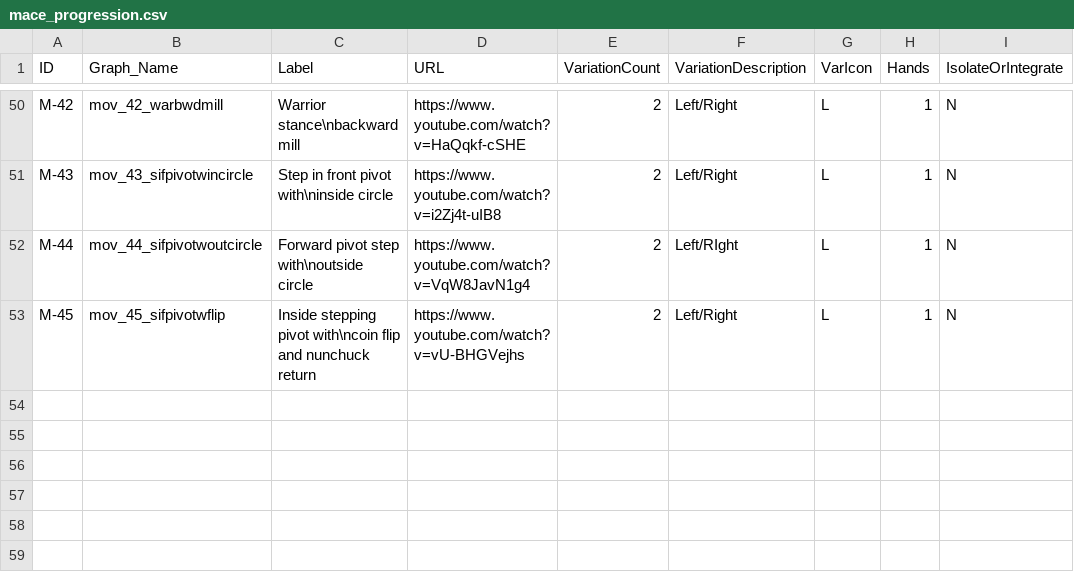
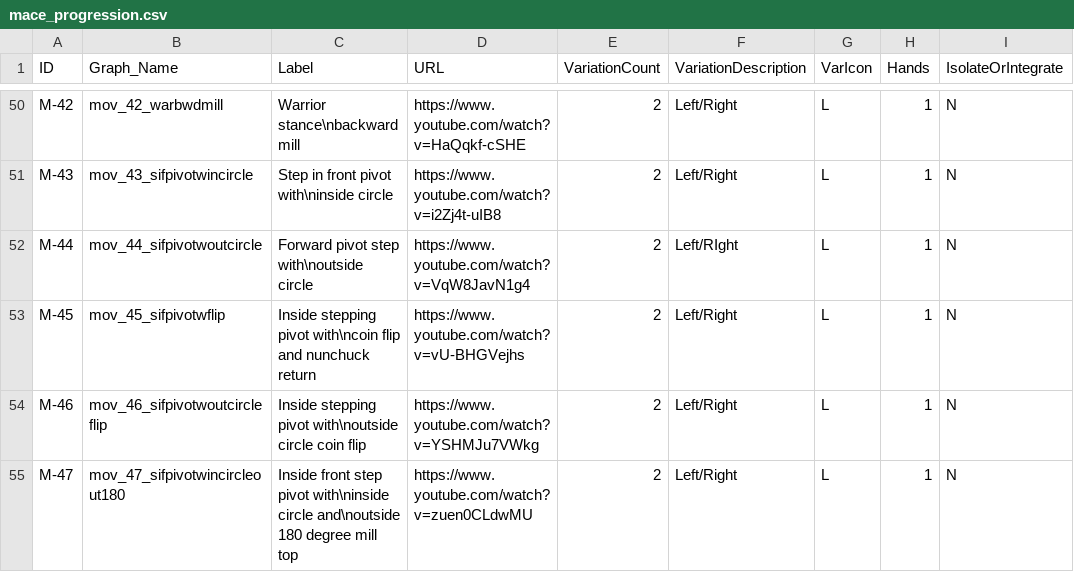
Before and after one commit to dznz/wildman-skill-trees, a CSV file: src/mace/mace_progression.csv, drawn as a sheet; only a part is shown, gaps mark what is left out.

Commit message:
feat(mace_progression): add M-46,M-47
Accidentally adding two mace movements to the same commit,
naughty naughty. That said, I've also done a bunch of refactoring where
I move various bits into subgraphs to enable easier code navigation.
This necessitated stripping out the old layout hacks and adding a couple
of new ones.

```diff
--- a/src/mace/mace_progression.csv
+++ b/src/mace/mace_progression.csv
@@ -53 +53,3 @@ M-44,mov_44_sifpivotwoutcircle,Forward pivot step with\noutside circle,https://w
 M-45,mov_45_sifpivotwflip,Inside stepping pivot with\ncoin flip and nunchuck return,https://www.youtube.com/watch?v=vU-BHGVejhs,2,Left/Right,L,1,N
+M-46,mov_46_sifpivotwoutcircleflip,Inside stepping pivot with\noutside circle coin flip,https://www.youtube.com/watch?v=YSHMJu7VWkg,2,Left/Right,L,1,N
+M-47,mov_47_sifpivotwincircleout180,Inside front step pivot with\ninside circle and\noutside 180 degree mill top,https://www.youtube.com/watch?v=zuen0CLdwMU,2,Left/Right,L,1,N
```
Also changed, not shown: 2 other files.
